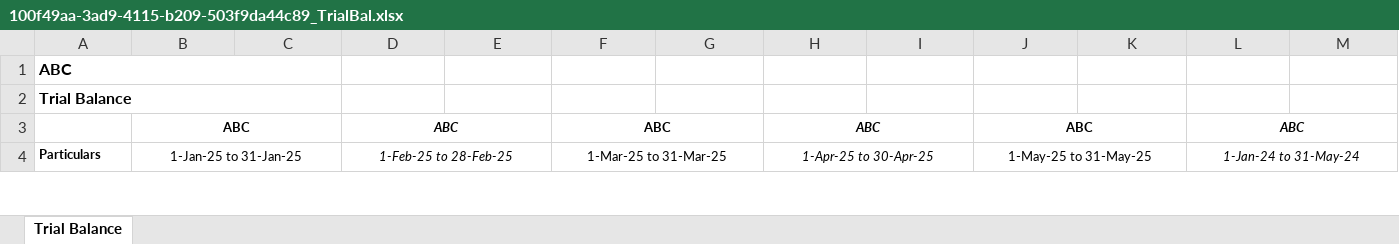
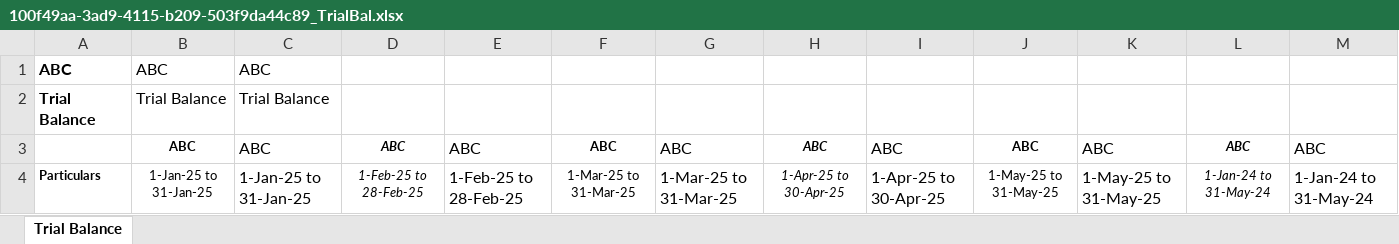
Before and after one commit to mustafashahzadd/WorkflowGenie-AI-For-Office-Automation, an Excel workbook: WorkFlow Genie/backend/data/excel_files/100f49aa-3ad9-4115-b209-503f9da44c89_TrialBal.xlsx, sheet Trial Balance, drawn as a sheet; only a part is shown; values as stored, in another font and other column widths than the file's, no borders; removed rows and columns are numbered as before the commit, all else as after; the diff covers the shown part only; the diff names each change by its address in the sheet, - before the commit and + after, or states it on an @@ line.

```diff
--- a/WorkFlow Genie/backend/data/excel_files/100f49aa-3ad9-4115-b209-503f9da44c89_TrialBal.xlsx (sheet Trial Balance)
+++ b/WorkFlow Genie/backend/data/excel_files/100f49aa-3ad9-4115-b209-503f9da44c89_TrialBal.xlsx (sheet Trial Balance)
-A1:C1 merged
-B1: (empty)
+B1: ABC
-C1: (empty)
+C1: ABC
-A2:C2 merged
-B2: (empty)
+B2: Trial Balance
-C2: (empty)
+C2: Trial Balance
-B3:C3 merged
-C3: (empty)
+C3: ABC
-D3:E3 merged
-E3: (empty)
+E3: ABC
-F3:G3 merged
-G3: (empty)
+G3: ABC
-H3:I3 merged
-I3: (empty)
+I3: ABC
-J3:K3 merged
-K3: (empty)
+K3: ABC
-L3:M3 merged
-M3: (empty)
+M3: ABC
-B4:C4 merged
-C4: (empty)
+C4: 1-Jan-25 to 31-Jan-25
-D4:E4 merged
-E4: (empty)
+E4: 1-Feb-25 to 28-Feb-25
-F4:G4 merged
-G4: (empty)
+G4: 1-Mar-25 to 31-Mar-25
-H4:I4 merged
-I4: (empty)
+I4: 1-Apr-25 to 30-Apr-25
-J4:K4 merged
-K4: (empty)
+K4: 1-May-25 to 31-May-25
-L4:M4 merged
-M4: (empty)
+M4: 1-Jan-24 to 31-May-24
```
Also changed, not shown: 2 added rows, 102 edited cells and merged cells elsewhere in this sheet, 10 other files.
